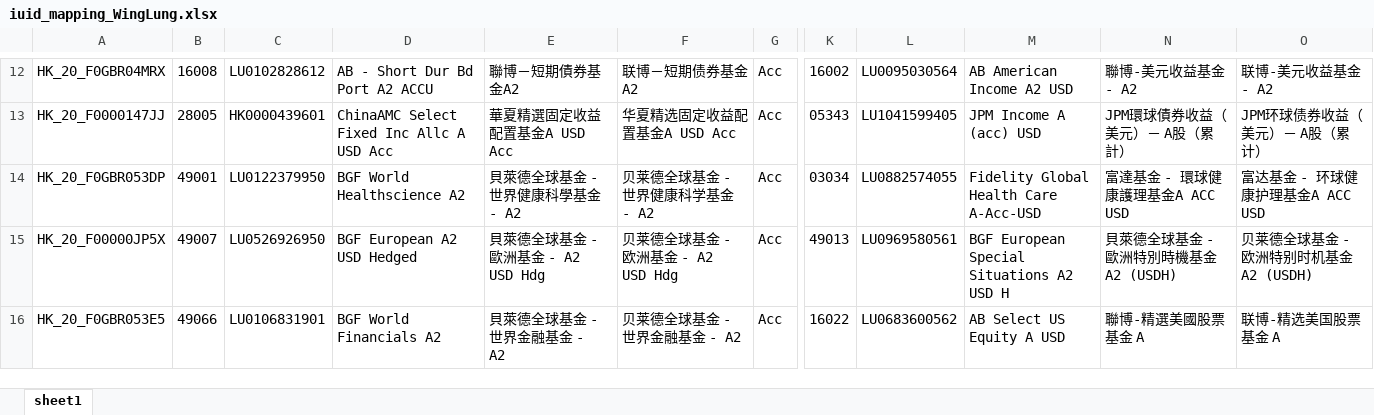
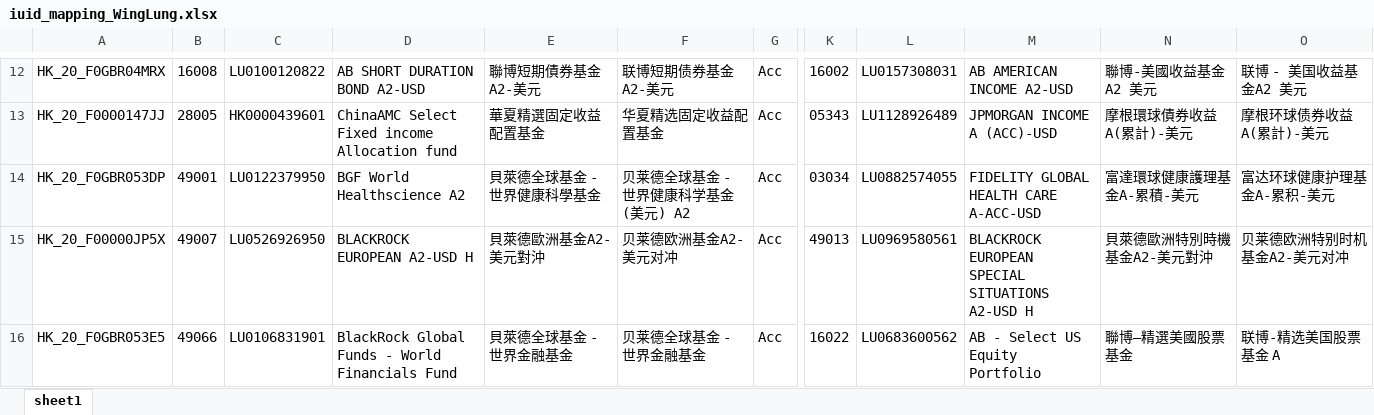
Before and after one commit to ouyangrunqi/ToB_AlgoSpace, an Excel workbook: CMBWLB/oss_223_15/iuid_mapping_WingLung.xlsx, sheet sheet1, drawn as a sheet; only a part is shown, gaps mark what is left out; values as stored, in another font and other column widths than the file's, no borders; the diff covers the shown part only; the diff names each change by its address in the sheet, - before the commit and + after, or states it on an @@ line.

```diff
--- a/CMBWLB/oss_223_15/iuid_mapping_WingLung.xlsx (sheet sheet1)
+++ b/CMBWLB/oss_223_15/iuid_mapping_WingLung.xlsx (sheet sheet1)
-C12: LU0102828612
+C12: LU0100120822
-D12: AB - Short Dur Bd Port A2 ACCU
+D12: AB SHORT DURATION BOND A2-USD
-E12: 聯博－短期債券基金A2
+E12: 聯博短期債券基金A2-美元
-F12: 联博－短期债券基金A2
+F12: 联博短期债券基金A2-美元
-L12: LU0095030564
+L12: LU0157308031
-M12: AB American Income A2 USD
+M12: AB AMERICAN INCOME A2-USD
-N12: 聯博-美元收益基金 - A2
+N12: 聯博-美國收益基金A2 美元
-O12: 联博-美元收益基金 - A2
+O12: 联博 - 美国收益基金A2 美元
-D13: ChinaAMC Select Fixed Inc Allc A USD Acc
+D13: ChinaAMC Select Fixed income Allocation fund
-E13: 華夏精選固定收益配置基金A USD Acc
+E13: 華夏精選固定收益配置基金
-F13: 华夏精选固定收益配置基金A USD Acc
+F13: 华夏精选固定收益配置基金
-L13: LU1041599405
+L13: LU1128926489
-M13: JPM Income A (acc) USD
+M13: JPMORGAN INCOME A (ACC)-USD
-N13: JPM環球債券收益（美元）－ A股（累計）
+N13: 摩根環球債券收益A(累計)-美元
-O13: JPM环球债券收益（美元）－ A股（累计）
+O13: 摩根环球债券收益A(累計)-美元
-E14: 貝萊德全球基金 - 世界健康科學基金 - A2
+E14: 貝萊德全球基金 - 世界健康科學基金
-F14: 贝莱德全球基金 - 世界健康科学基金 - A2
+F14: 贝莱德全球基金 - 世界健康科学基金 (美元) A2
-M14: Fidelity Global Health Care A-Acc-USD
+M14: FIDELITY GLOBAL HEALTH CARE A-ACC-USD
-N14: 富達基金 - 環球健康護理基金A ACC USD
+N14: 富達環球健康護理基金A-累積-美元
-O14: 富达基金 - 环球健康护理基金A ACC USD
+O14: 富达环球健康护理基金A-累积-美元
-D15: BGF European A2 USD Hedged
+D15: BLACKROCK EUROPEAN A2-USD H
-E15: 貝萊德全球基金 - 歐洲基金 - A2 USD Hdg
+E15: 貝萊德歐洲基金A2-美元對沖
-F15: 贝莱德全球基金 - 欧洲基金 - A2 USD Hdg
+F15: 贝莱德欧洲基金A2-美元对冲
-M15: BGF European Special Situations A2 USD H
+M15: BLACKROCK EUROPEAN SPECIAL SITUATIONS A2-USD H
-N15: 貝萊德全球基金 - 歐洲特別時機基金 A2 (USDH)
+N15: 貝萊德歐洲特別時機基金A2-美元對沖
-O15: 贝莱德全球基金 - 欧洲特别时机基金 A2 (USDH)
+O15: 贝莱德欧洲特别时机基金A2-美元对冲
-D16: BGF World Financials A2
+D16: BlackRock Global Funds - World Financials Fund
-E16: 貝萊德全球基金 - 世界金融基金 - A2
+E16: 貝萊德全球基金 - 世界金融基金
-F16: 贝莱德全球基金 - 世界金融基金 - A2
+F16: 贝莱德全球基金 - 世界金融基金
-M16: AB Select US Equity A USD
+M16: AB - Select US Equity Portfolio
-N16: 聯博-精選美國股票基金 A
+N16: 聯博—精選美國股票基金
```
Also changed, not shown: 61 edited cells elsewhere in this sheet, 7 other files.
